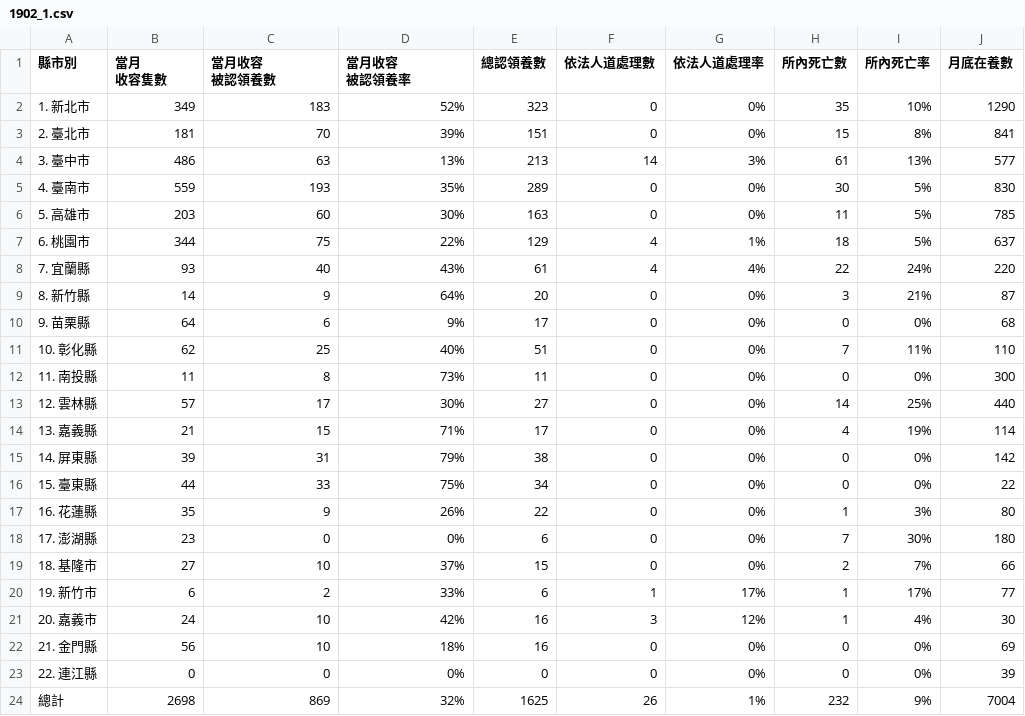
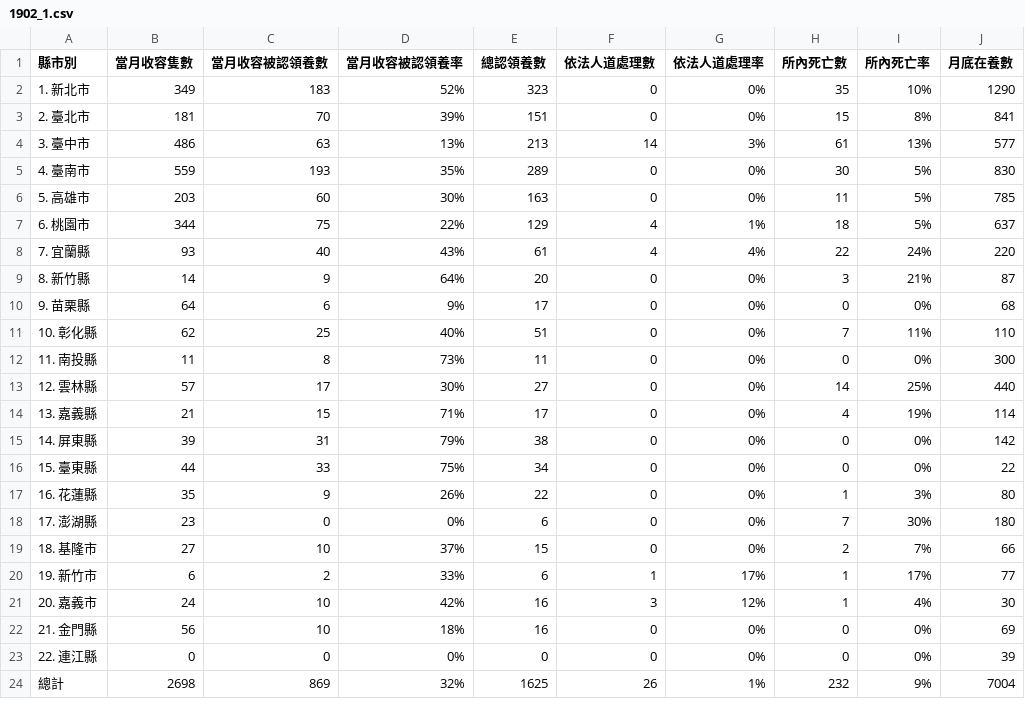
Before and after one commit to ivan861118/DataScience_2019, a CSV file: hw2＿浪犬/1902_1.csv, drawn as a sheet.

```diff
--- a/hw2＿浪犬/1902_1.csv
+++ b/hw2＿浪犬/1902_1.csv
@@ -1,5 +1,2 @@
-縣市別,"當月
-收容隻數","當月收容
-被認領養數","當月收容
-被認領養率",總認領養數,依法人道處理數,依法人道處理率,所內死亡數,所內死亡率,月底在養數
+縣市別,當月收容隻數,當月收容被認領養數,當月收容被認領養率,總認領養數,依法人道處理數,依法人道處理率,所內死亡數,所內死亡率,月底在養數
 1. 新北市,349,183,52%,323,0,0%,35,10%,1290
```
Also changed, not shown: re/1902_1.csv, re/csv_els/1902_1.csv.
